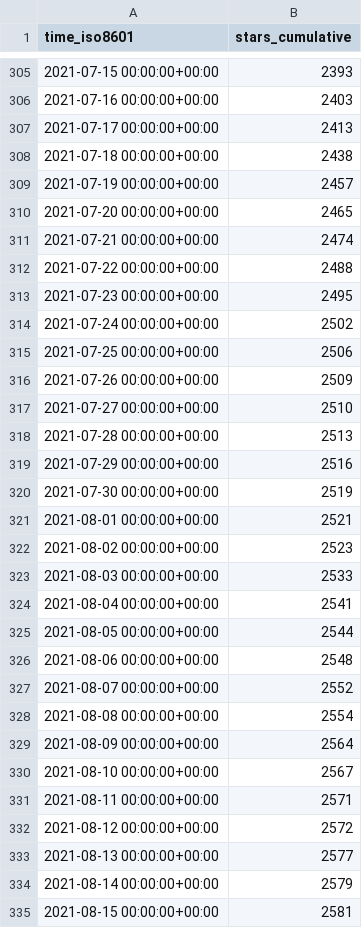
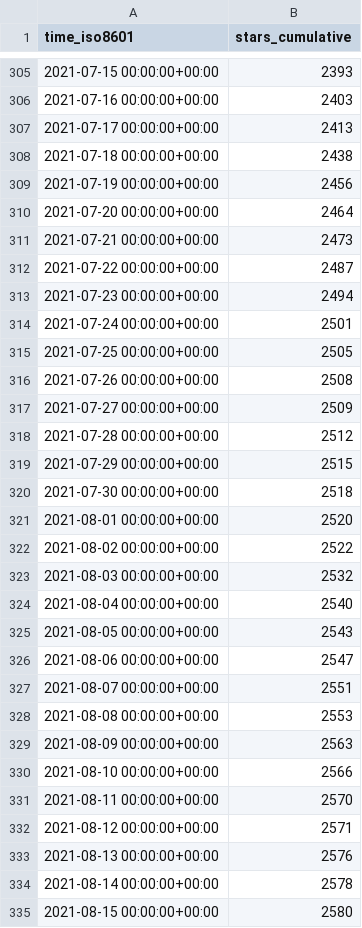
Before and after one commit to jscyo/repo-stats, a CSV file: supertokens/supertokens-core/ghrs-data/stargazers.csv, drawn as a sheet; only a part is shown, gaps mark what is left out; the diff covers the shown part only.

```diff
--- a/supertokens/supertokens-core/ghrs-data/stargazers.csv
+++ b/supertokens/supertokens-core/ghrs-data/stargazers.csv
@@ -308,28 +308,28 @@ time_iso8601,stars_cumulative
 2021-07-18 00:00:00+00:00,2438
-2021-07-19 00:00:00+00:00,2457
-2021-07-20 00:00:00+00:00,2465
-2021-07-21 00:00:00+00:00,2474
-2021-07-22 00:00:00+00:00,2488
-2021-07-23 00:00:00+00:00,2495
-2021-07-24 00:00:00+00:00,2502
-2021-07-25 00:00:00+00:00,2506
-2021-07-26 00:00:00+00:00,2509
-2021-07-27 00:00:00+00:00,2510
-2021-07-28 00:00:00+00:00,2513
-2021-07-29 00:00:00+00:00,2516
-2021-07-30 00:00:00+00:00,2519
-2021-08-01 00:00:00+00:00,2521
-2021-08-02 00:00:00+00:00,2523
-2021-08-03 00:00:00+00:00,2533
-2021-08-04 00:00:00+00:00,2541
-2021-08-05 00:00:00+00:00,2544
-2021-08-06 00:00:00+00:00,2548
-2021-08-07 00:00:00+00:00,2552
-2021-08-08 00:00:00+00:00,2554
-2021-08-09 00:00:00+00:00,2564
-2021-08-10 00:00:00+00:00,2567
-2021-08-11 00:00:00+00:00,2571
-2021-08-12 00:00:00+00:00,2572
-2021-08-13 00:00:00+00:00,2577
-2021-08-14 00:00:00+00:00,2579
-2021-08-15 00:00:00+00:00,2581
+2021-07-19 00:00:00+00:00,2456
+2021-07-20 00:00:00+00:00,2464
+2021-07-21 00:00:00+00:00,2473
+2021-07-22 00:00:00+00:00,2487
+2021-07-23 00:00:00+00:00,2494
+2021-07-24 00:00:00+00:00,2501
+2021-07-25 00:00:00+00:00,2505
+2021-07-26 00:00:00+00:00,2508
+2021-07-27 00:00:00+00:00,2509
+2021-07-28 00:00:00+00:00,2512
+2021-07-29 00:00:00+00:00,2515
+2021-07-30 00:00:00+00:00,2518
+2021-08-01 00:00:00+00:00,2520
+2021-08-02 00:00:00+00:00,2522
+2021-08-03 00:00:00+00:00,2532
+2021-08-04 00:00:00+00:00,2540
+2021-08-05 00:00:00+00:00,2543
+2021-08-06 00:00:00+00:00,2547
+2021-08-07 00:00:00+00:00,2551
+2021-08-08 00:00:00+00:00,2553
+2021-08-09 00:00:00+00:00,2563
+2021-08-10 00:00:00+00:00,2566
+2021-08-11 00:00:00+00:00,2570
+2021-08-12 00:00:00+00:00,2571
+2021-08-13 00:00:00+00:00,2576
+2021-08-14 00:00:00+00:00,2578
+2021-08-15 00:00:00+00:00,2580
```
Also changed, not shown: 28 edited cells elsewhere in this file.
